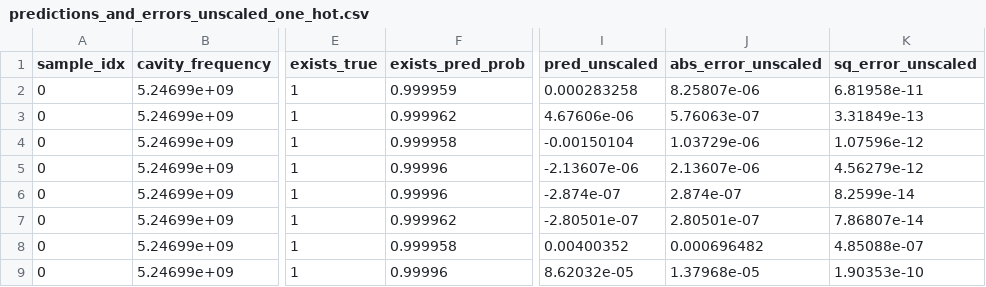
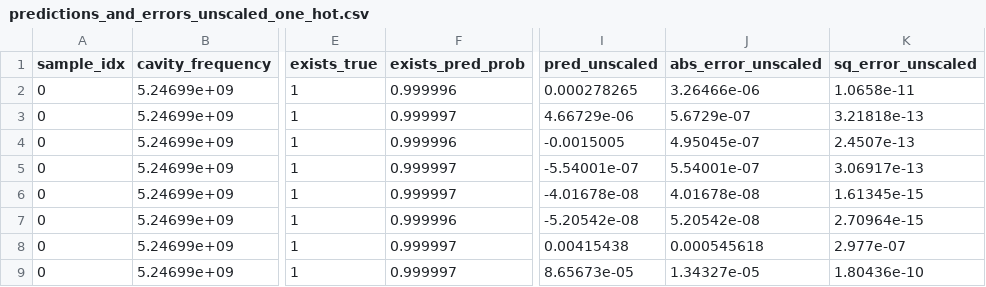
Before and after one commit to abhishekchak52/ML_qubit_design, a CSV file: model_predict_cavity_claw_RouteMeander_eigenmode/predictions_and_errors_unscaled_one_hot.csv, drawn as a sheet; only a part is shown, gaps mark what is left out; the diff covers the shown part only; the diff names each change by its address in the sheet, - before the commit and + after, or states it on an @@ line.

```diff
--- a/model_predict_cavity_claw_RouteMeander_eigenmode/predictions_and_errors_unscaled_one_hot.csv
+++ b/model_predict_cavity_claw_RouteMeander_eigenmode/predictions_and_errors_unscaled_one_hot.csv
-F2 (exists_pred_prob): 0.999959
+F2 (exists_pred_prob): 0.999996
-I2 (pred_unscaled): 0.000283258
+I2 (pred_unscaled): 0.000278265
-J2 (abs_error_unscaled): 8.25807e-06
+J2 (abs_error_unscaled): 3.26466e-06
-K2 (sq_error_unscaled): 6.81958e-11
+K2 (sq_error_unscaled): 1.0658e-11
-F3 (exists_pred_prob): 0.999962
+F3 (exists_pred_prob): 0.999997
-I3 (pred_unscaled): 4.67606e-06
+I3 (pred_unscaled): 4.66729e-06
-J3 (abs_error_unscaled): 5.76063e-07
+J3 (abs_error_unscaled): 5.6729e-07
-K3 (sq_error_unscaled): 3.31849e-13
+K3 (sq_error_unscaled): 3.21818e-13
-F4 (exists_pred_prob): 0.999958
+F4 (exists_pred_prob): 0.999996
-I4 (pred_unscaled): -0.00150104
+I4 (pred_unscaled): -0.0015005
-J4 (abs_error_unscaled): 1.03729e-06
+J4 (abs_error_unscaled): 4.95045e-07
-K4 (sq_error_unscaled): 1.07596e-12
+K4 (sq_error_unscaled): 2.4507e-13
-F5:F6 (exists_pred_prob): 0.99996
+F5:F6 (exists_pred_prob): 0.999997
-I5 (pred_unscaled): -2.13607e-06
+I5 (pred_unscaled): -5.54001e-07
-J5 (abs_error_unscaled): 2.13607e-06
+J5 (abs_error_unscaled): 5.54001e-07
-K5 (sq_error_unscaled): 4.56279e-12
+K5 (sq_error_unscaled): 3.06917e-13
-I6 (pred_unscaled): -2.874e-07
+I6 (pred_unscaled): -4.01678e-08
-J6 (abs_error_unscaled): 2.874e-07
+J6 (abs_error_unscaled): 4.01678e-08
-K6 (sq_error_unscaled): 8.2599e-14
+K6 (sq_error_unscaled): 1.61345e-15
-F7 (exists_pred_prob): 0.999962
+F7 (exists_pred_prob): 0.999996
-I7 (pred_unscaled): -2.80501e-07
+I7 (pred_unscaled): -5.20542e-08
-J7 (abs_error_unscaled): 2.80501e-07
+J7 (abs_error_unscaled): 5.20542e-08
-K7 (sq_error_unscaled): 7.86807e-14
+K7 (sq_error_unscaled): 2.70964e-15
-F8 (exists_pred_prob): 0.999958
+F8 (exists_pred_prob): 0.999997
-I8 (pred_unscaled): 0.00400352
+I8 (pred_unscaled): 0.00415438
-J8 (abs_error_unscaled): 0.000696482
+J8 (abs_error_unscaled): 0.000545618
-K8 (sq_error_unscaled): 4.85088e-07
+K8 (sq_error_unscaled): 2.977e-07
-F9 (exists_pred_prob): 0.99996
+F9 (exists_pred_prob): 0.999997
-I9 (pred_unscaled): 8.62032e-05
+I9 (pred_unscaled): 8.65673e-05
-J9 (abs_error_unscaled): 1.37968e-05
+J9 (abs_error_unscaled): 1.34327e-05
-K9 (sq_error_unscaled): 1.90353e-10
+K9 (sq_error_unscaled): 1.80436e-10
```
Also changed, not shown: 146 edited cells elsewhere in this file, model_predict_cavity_claw_RouteMeander_eigenmode/history_losses.csv, model_predict_cavity_claw_RouteMeander_eigenmode/predictions_and_errors_one_hot.csv, 14 other files.
